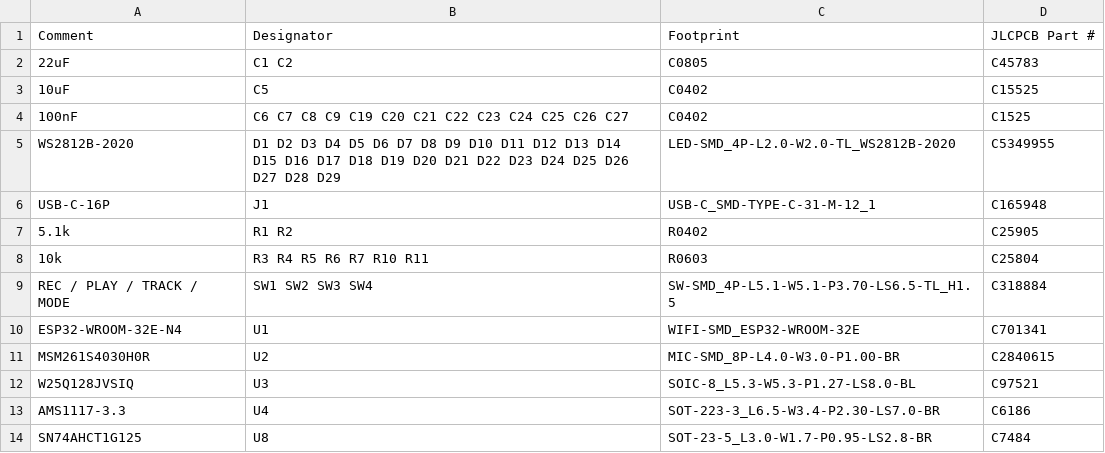
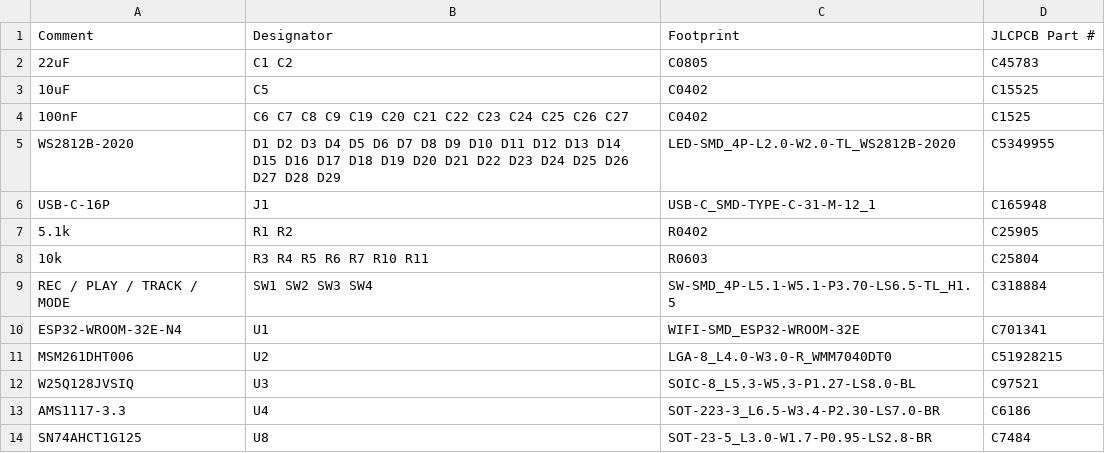
Before and after one commit to funvill/mixxtape, a CSV file: docs/cassette-recorder-bom-v4.csv, drawn as a sheet; removed rows and columns are numbered as before the commit, all else as after; the diff names each change by its address in the sheet, - before the commit and + after, or states it on an @@ line.

```diff
--- a/docs/cassette-recorder-bom-v4.csv
+++ b/docs/cassette-recorder-bom-v4.csv
-row 11: MSM261S4030H0R | U2 | MIC-SMD_8P-L4.0-W3.0-P1.00-BR | C2840615
+row 11: MSM261DHT006 | U2 | LGA-8_L4.0-W3.0-R_WMM7040DT0 | C51928215
```
Also changed, not shown: 19 other files.
